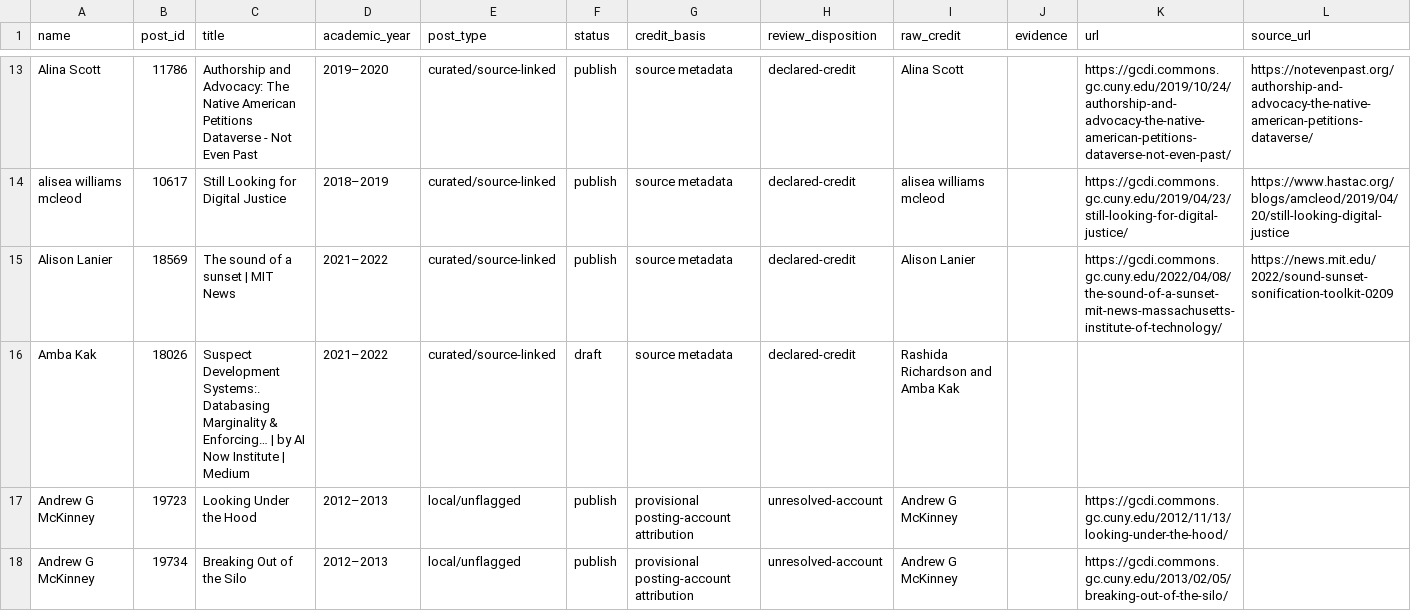
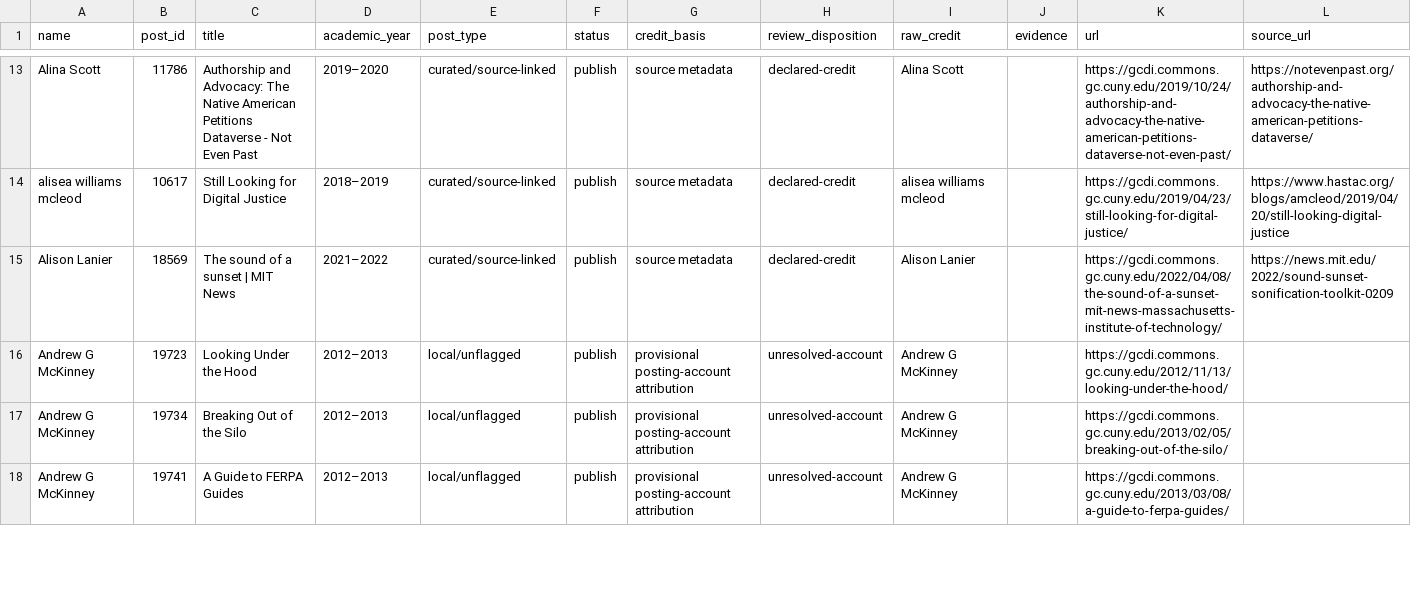
Before and after one commit to GCDigitalFellows/TTT-Archive-Explorer-Site, a CSV file: credits/human_author_register.csv, drawn as a sheet; only a part is shown, gaps mark what is left out; the shorter side is filled out with more unchanged rows; the diff covers the shown part only.

```diff
--- a/credits/human_author_register.csv
+++ b/credits/human_author_register.csv
@@ -15,3 +15,2 @@ alisea williams mcleod,10617,Still Looking for Digital Justice,2018–2019,curat
 Alison Lanier,18569,The sound of a sunset | MIT News,2021–2022,curated/source-linked,publish,source metadata,declared-credit,Alison Lanier,,https://gcdi.commons.gc.cuny.edu/2022/04/08/the-sound-of-a-sunset-mit-news-massachusetts-institute-of-technology/,https://news.mit.edu/2022/sound-sunset-sonification-toolkit-0209
-Amba Kak,18026,Suspect Development Systems:. Databasing Marginality & Enforcing… | by AI Now Institute | Medium,2021–2022,curated/source-linked,draft,source metadata,declared-credit,Rashida Richardson and Amba Kak,,,
 Andrew G McKinney,19723,Looking Under the Hood,2012–2013,local/unflagged,publish,provisional posting-account attribution,unresolved-account,Andrew G McKinney,,https://gcdi.commons.gc.cuny.edu/2012/11/13/looking-under-the-hood/,
```
Also changed, not shown: 9 removed rows elsewhere in this file, attribution_revision/full_credit_review.csv, attribution_revision/opening_review.csv, 25 other files.
